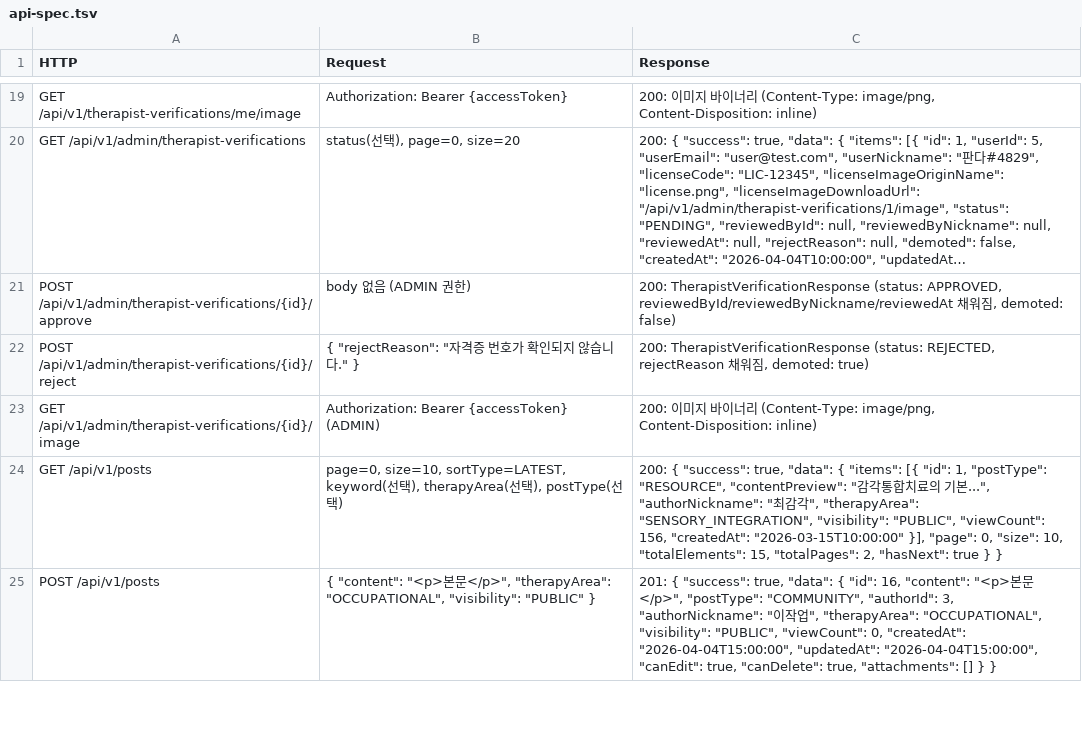
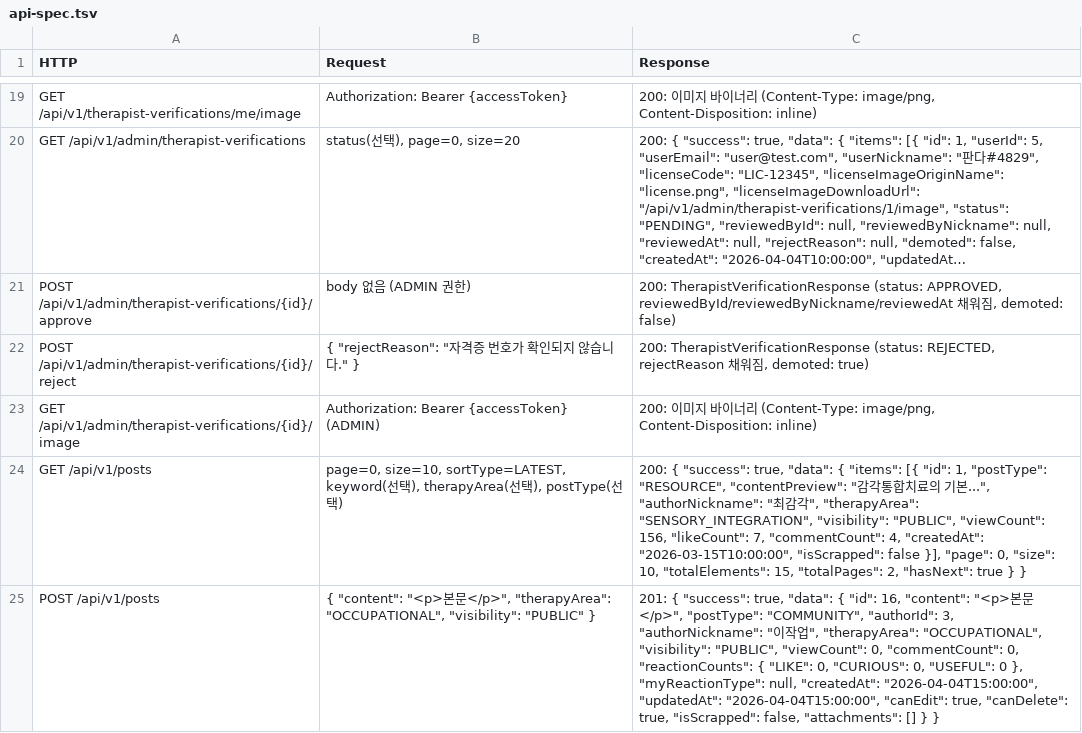
Before and after one commit to welikeWatermelon/therapist_community_BE, a TSV file: docs/api-spec.tsv, drawn as a sheet; only a part is shown, gaps mark what is left out; long unchanged cells end in …; the diff covers the shown part only; the diff names each change by its address in the sheet, - before the commit and + after, or states it on an @@ line.

```diff
--- a/docs/api-spec.tsv
+++ b/docs/api-spec.tsv
-C24 (Response): …"viewCount": 156, "createdAt": "2026-03-15T10:00:00" }], "page":…
+C24 (Response): …"viewCount": 156, "likeCount": 7, "commentCount": 4, "createdAt": "2026-03-15T10:00:00", "isScrapped": false }], "page":…
-C25 (Response): …"viewCount": 0, "createdAt": "2026-04-04T15:00:00", "updatedAt": "2026-04-04T15:00:00", "canEdit": true, "canDelete": true, "attachments": []…
+C25 (Response): …"viewCount": 0, "commentCount": 0, "reactionCounts": { "LIKE": 0, "CURIOUS": 0, "USEFUL": 0 }, "myReactionType": null, "createdAt": "2026-04-04T15:00:00", "updatedAt": "2026-04-04T15:00:00", "canEdit": true, "canDelete": true, "isScrapped": false, "attachments": []…
```
Also changed, not shown: 4 edited cells elsewhere in this file, 2 other files.
